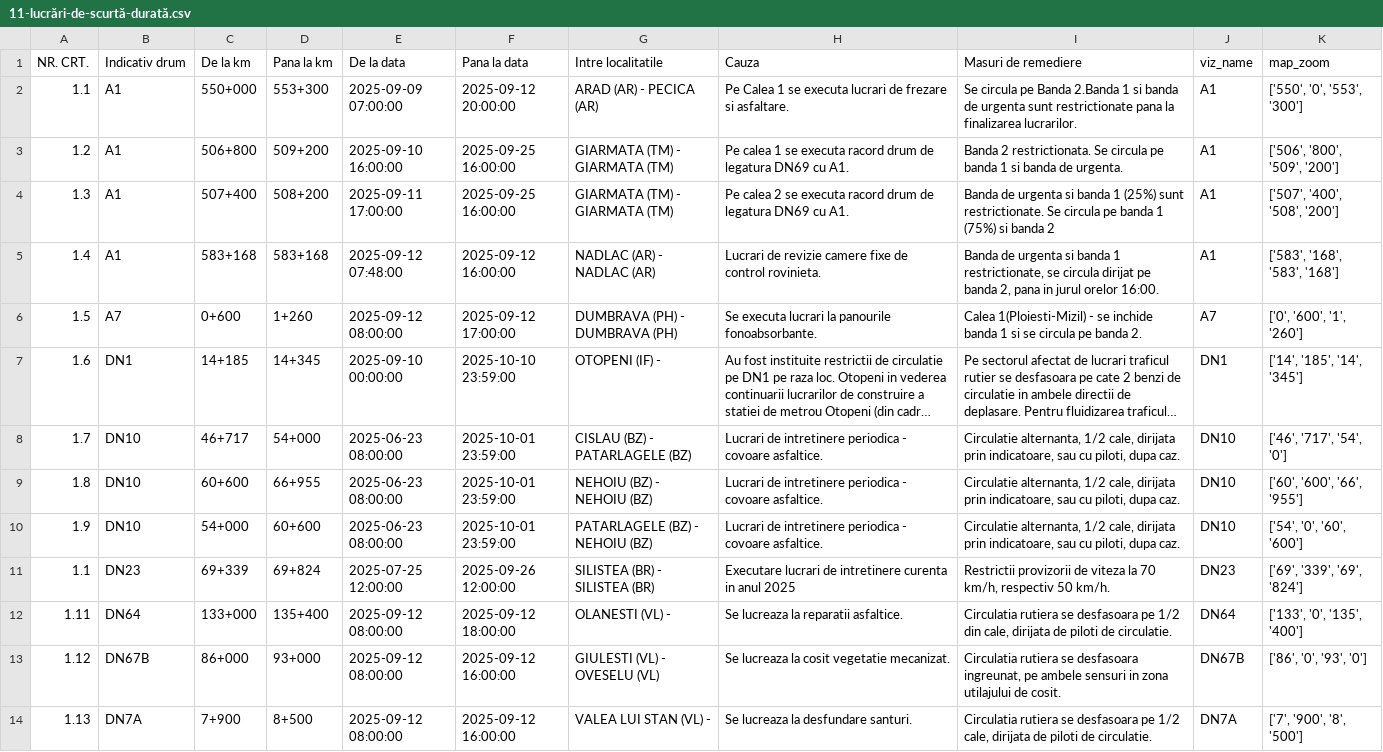
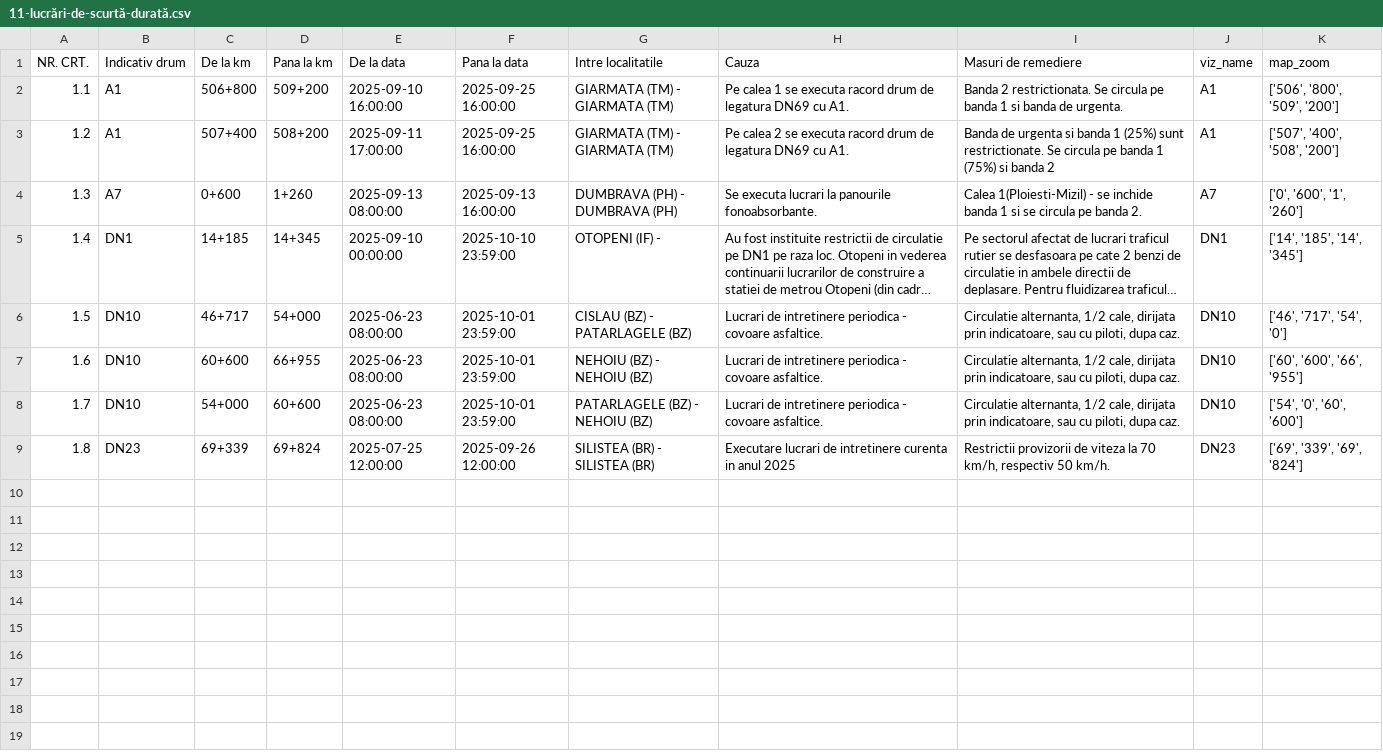
Before and after one commit to gov2-ro/prometeu, a CSV file: data/andnet/csv/11-lucrări-de-scurtă-durată.csv, drawn as a sheet; long unchanged cells end in …; removed rows and columns are numbered as before the commit, all else as after; the diff names each change by its address in the sheet, - before the commit and + after, or states it on an @@ line.

```diff
--- a/data/andnet/csv/11-lucrări-de-scurtă-durată.csv
+++ b/data/andnet/csv/11-lucrări-de-scurtă-durată.csv
-row 2: 1.1 | A1 | 550+000 | 553+300 | 2025-09-09 07:00:00 | 2025-09-12 20:00:00 | ARAD (AR) - PECICA (AR) | Pe Calea 1 se executa lucrari de frezare si asfaltare. | Se circula pe Banda 2.Banda 1 si banda de urgenta sunt restrictionate pana la finalizarea lucrarilor. | A1 | ['550', '0', '553', '300']
-A2 (NR. CRT.): 1.2
+A2 (NR. CRT.): 1.1
-A3 (NR. CRT.): 1.3
+A3 (NR. CRT.): 1.2
-row 5: 1.4 | A1 | 583+168 | 583+168 | 2025-09-12 07:48:00 | 2025-09-12 16:00:00 | NADLAC (AR) - NADLAC (AR) | Lucrari de revizie camere fixe de control rovinieta. | Banda de urgenta si banda 1 restrictionate, se circula dirijat pe banda 2, pana in jurul orelor 16:00. | A1 | ['583', '168', '583', '168']
-A4 (NR. CRT.): 1.5
+A4 (NR. CRT.): 1.3
-E4 (De la data): 2025-09-12 08:00:00
+E4 (De la data): 2025-09-13 08:00:00
-F4 (Pana la data): 2025-09-12 17:00:00
+F4 (Pana la data): 2025-09-13 16:00:00
-A5 (NR. CRT.): 1.6
+A5 (NR. CRT.): 1.4
-A6 (NR. CRT.): 1.7
+A6 (NR. CRT.): 1.5
-A7 (NR. CRT.): 1.8
+A7 (NR. CRT.): 1.6
-A8 (NR. CRT.): 1.9
+A8 (NR. CRT.): 1.7
-A9 (NR. CRT.): 1.1
+A9 (NR. CRT.): 1.8
-row 12: 1.11 | DN64 | 133+000 | 135+400 | 2025-09-12 08:00:00 | 2025-09-12 18:00:00 | OLANESTI (VL) - | Se lucreaza la reparatii asfaltice. | Circulatia rutiera se desfasoara pe 1/2 din cale, dirijata de piloti de circulatie. | DN64 | ['133', '0', '135', '400']
-row 13: 1.12 | DN67B | 86+000 | 93+000 | 2025-09-12 08:00:00 | 2025-09-12 16:00:00 | GIULESTI (VL) - OVESELU (VL) | Se lucreaza la cosit vegetatie mecanizat. | Circulatia rutiera se desfasoara ingreunat, pe ambele sensuri in zona utilajului de cosit. | DN67B | ['86', '0', '93', '0']
-row 14: 1.13 | DN7A | 7+900 | 8+500 | 2025-09-12 08:00:00 | 2025-09-12 16:00:00 | VALEA LUI STAN (VL) - | Se lucreaza la desfundare santuri. | Circulatia rutiera se desfasoara pe 1/2 cale, dirijata de piloti de circulatie. | DN7A | ['7', '900', '8', '500']
```
Also changed, not shown: data/andnet/csv/1-evenimente-rutiere-și-lucrări-de-scurtă-durată.csv, data/andnet/csv/meteo.csv, 22 other files.
